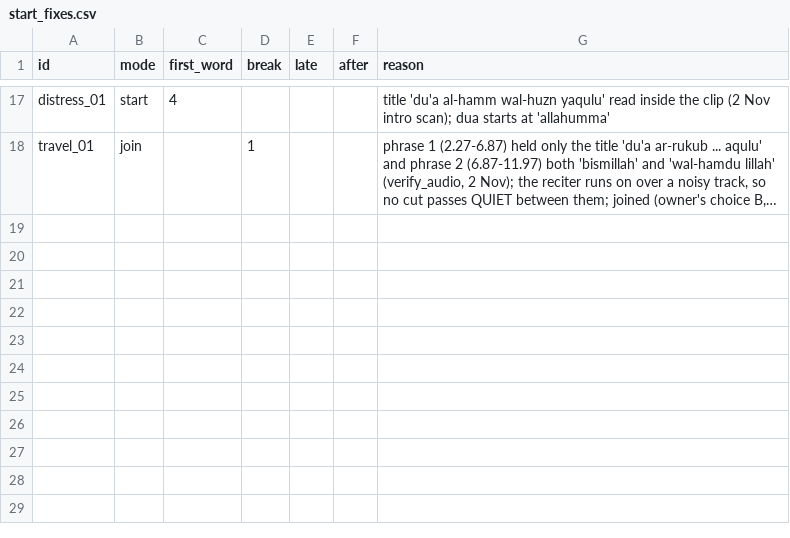
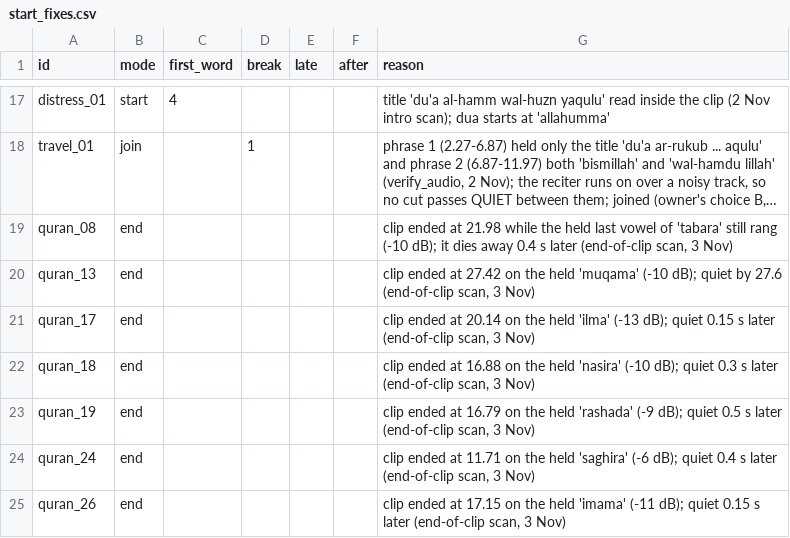
Before and after one commit to hystericmoon/muslimdaily, a CSV file: tools/align/start_fixes.csv, drawn as a sheet; only a part is shown, gaps mark what is left out; long unchanged cells end in …; the diff names each change by its address in the sheet, - before the commit and + after, or states it on an @@ line.

```diff
--- a/tools/align/start_fixes.csv
+++ b/tools/align/start_fixes.csv
+row 19: quran_08 | end |  |  |  |  | clip ended at 21.98 while the held last vowel of 'tabara' still rang (-10 dB); it dies away 0.4 s later (end-of-clip scan, 3 Nov)
+row 20: quran_13 | end |  |  |  |  | clip ended at 27.42 on the held 'muqama' (-10 dB); quiet by 27.6 (end-of-clip scan, 3 Nov)
+row 21: quran_17 | end |  |  |  |  | clip ended at 20.14 on the held 'ilma' (-13 dB); quiet 0.15 s later (end-of-clip scan, 3 Nov)
+row 22: quran_18 | end |  |  |  |  | clip ended at 16.88 on the held 'nasira' (-10 dB); quiet 0.3 s later (end-of-clip scan, 3 Nov)
+row 23: quran_19 | end |  |  |  |  | clip ended at 16.79 on the held 'rashada' (-9 dB); quiet 0.5 s later (end-of-clip scan, 3 Nov)
+row 24: quran_24 | end |  |  |  |  | clip ended at 11.71 on the held 'saghira' (-6 dB); quiet 0.4 s later (end-of-clip scan, 3 Nov)
+row 25: quran_26 | end |  |  |  |  | clip ended at 17.15 on the held 'imama' (-11 dB); quiet 0.15 s later (end-of-clip scan, 3 Nov)
```
Also changed, not shown: content/source/duas.csv, 10 other files.
